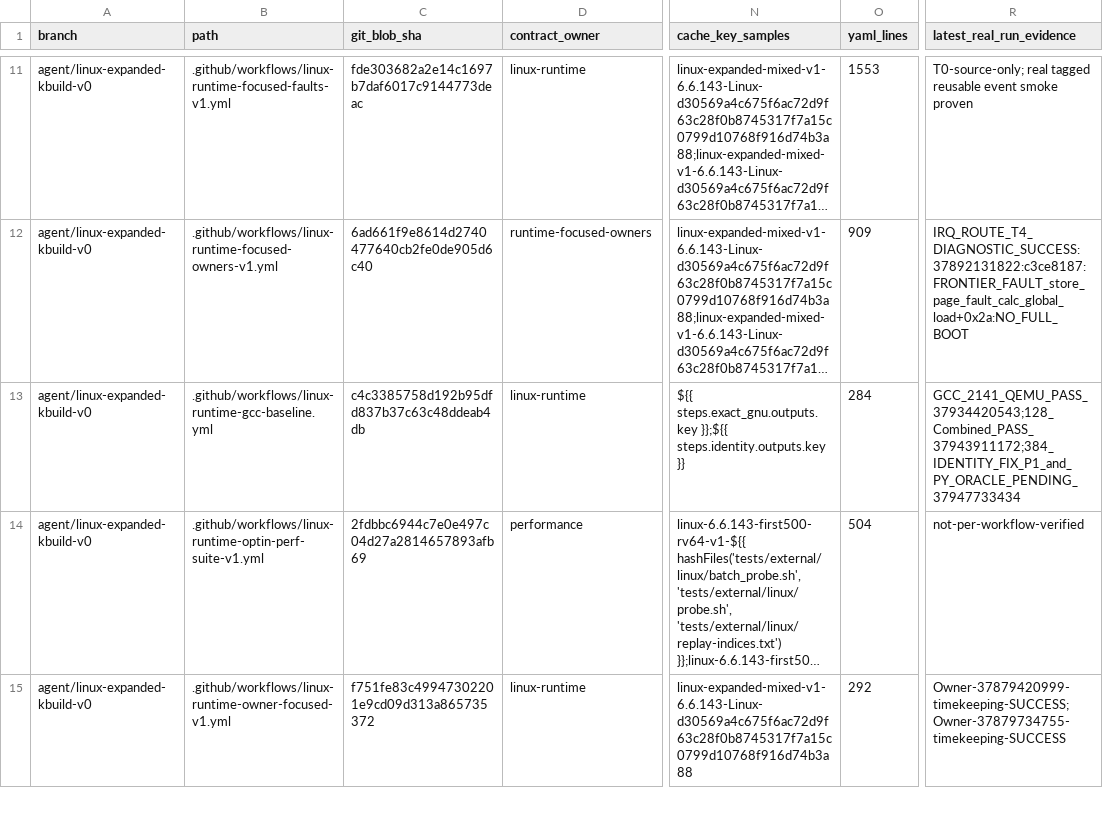
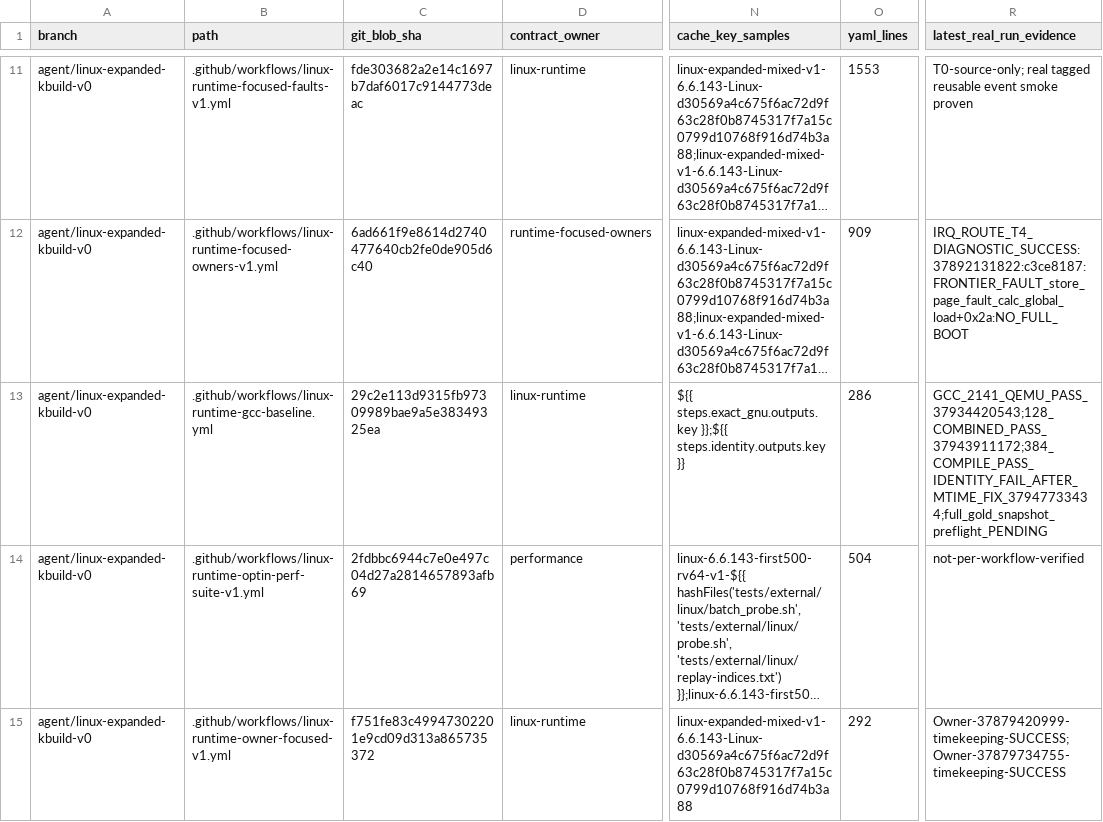
Before and after one commit to yituanxing/minic-toolchain, a TSV file: docs/ci/active-workflow-inventory-2026-10-09.tsv, drawn as a sheet; only a part is shown, gaps mark what is left out; long unchanged cells end in …; the diff names each change by its address in the sheet, - before the commit and + after, or states it on an @@ line.

Commit message:
fix(runtime): freeze complete GCC Kbuild state before each cohort QEMU overlay; preflight generated dependencies [linux-runtime-gcc-cohort]

```diff
--- a/docs/ci/active-workflow-inventory-2026-10-09.tsv
+++ b/docs/ci/active-workflow-inventory-2026-10-09.tsv
-C13 (git_blob_sha): c4c3385758d192b95dfd837b37c63c48ddeab4db
+C13 (git_blob_sha): 29c2e113d9315fb97309989bae9a5e38349325ea
-O13 (yaml_lines): 284
+O13 (yaml_lines): 286
-R13 (latest_real_run_evidence): GCC_2141_QEMU_PASS_37934420543;128_Combined_PASS_37943911172;384_IDENTITY_FIX_P1_and_PY_ORACLE_PENDING_37947733434
+R13 (latest_real_run_evidence): GCC_2141_QEMU_PASS_37934420543;128_COMBINED_PASS_37943911172;384_COMPILE_PASS_IDENTITY_FAIL_AFTER_MTIME_FIX_37947733434;full_gold_snapshot_preflight_PENDING
```
Also changed, not shown: 2 other files.
